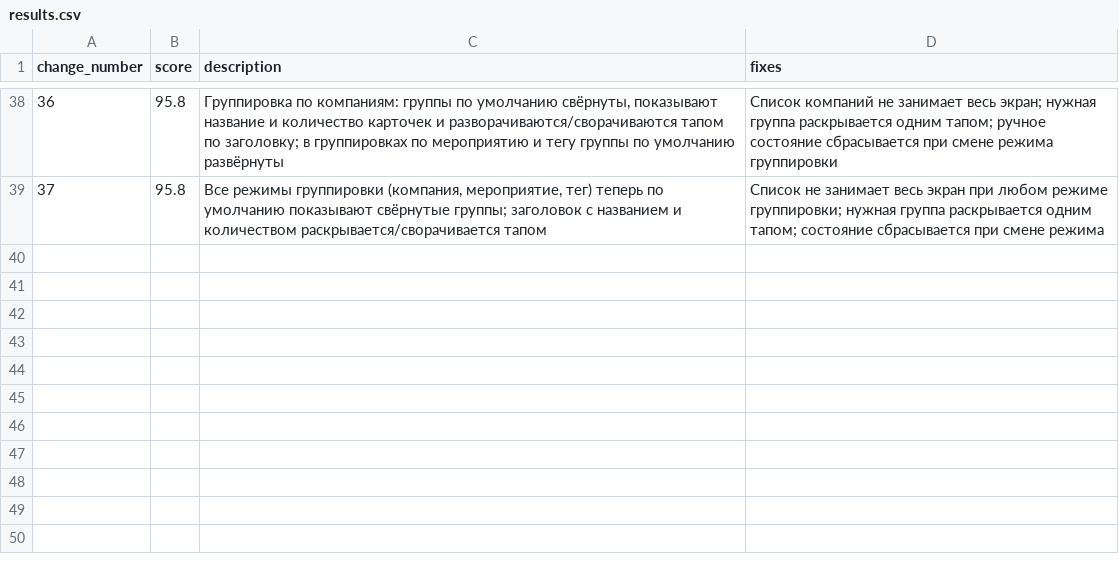
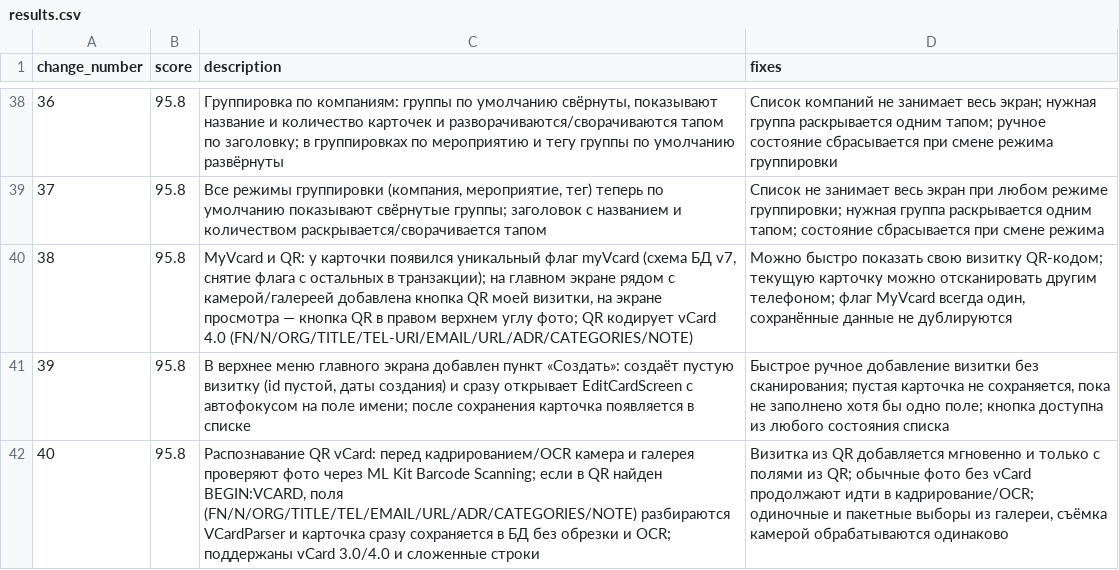
Before and after one commit to szhebet/VCContacts, a CSV file: benchmark/results.csv, drawn as a sheet; only a part is shown, gaps mark what is left out; the diff names each change by its address in the sheet, - before the commit and + after, or states it on an @@ line.

```diff
--- a/benchmark/results.csv
+++ b/benchmark/results.csv
+row 40: 38 | 95.8 | MyVcard и QR: у карточки появился уникальный флаг myVcard (схема БД v7, снятие флага с остальных в транзакции); на главном экране рядом с камерой/галереей добавлена кнопка QR моей визитки, на экране просмотра — кнопка QR в правом верхнем углу фото; QR кодирует vCard 4.0 (FN/N/ORG/TITLE/TEL-URI/EMAIL/URL/ADR/CATEGORIES/NOTE) | Можно быстро показать свою визитку QR-кодом; текущую карточку можно отсканировать другим телефоном; флаг MyVcard всегда один, сохранённые данные не дублируются
+row 41: 39 | 95.8 | В верхнее меню главного экрана добавлен пункт «Создать»: создаёт пустую визитку (id пустой, даты создания) и сразу открывает EditCardScreen с автофокусом на поле имени; после сохранения карточка появляется в списке | Быстрое ручное добавление визитки без сканирования; пустая карточка не сохраняется, пока не заполнено хотя бы одно поле; кнопка доступна из любого состояния списка
+row 42: 40 | 95.8 | Распознавание QR vCard: перед кадрированием/OCR камера и галерея проверяют фото через ML Kit Barcode Scanning; если в QR найден BEGIN:VCARD, поля (FN/N/ORG/TITLE/TEL/EMAIL/URL/ADR/CATEGORIES/NOTE) разбираются VCardParser и карточка сразу сохраняется в БД без обрезки и OCR; поддержаны vCard 3.0/4.0 и сложенные строки | Визитка из QR добавляется мгновенно и только с полями из QR; обычные фото без vCard продолжают идти в кадрирование/OCR; одиночные и пакетные выборы из галереи, съёмка камерой обрабатываются одинаково
```
Also changed, not shown: 20 other files.
